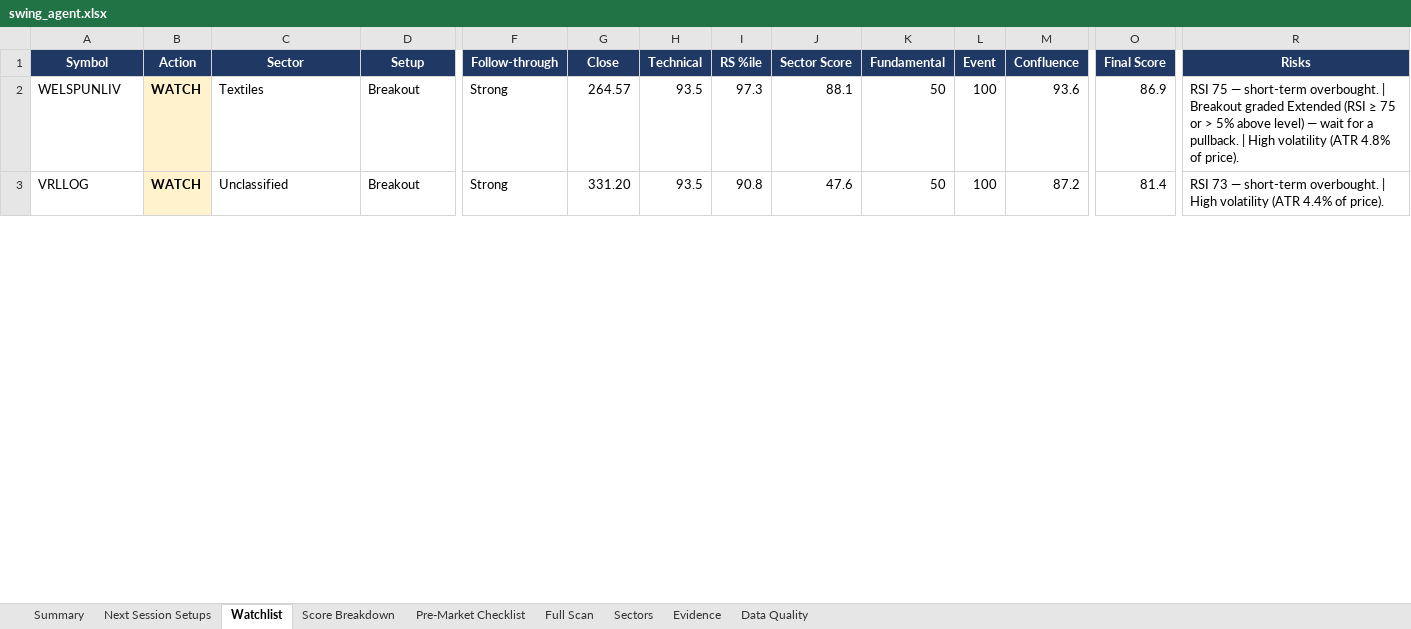
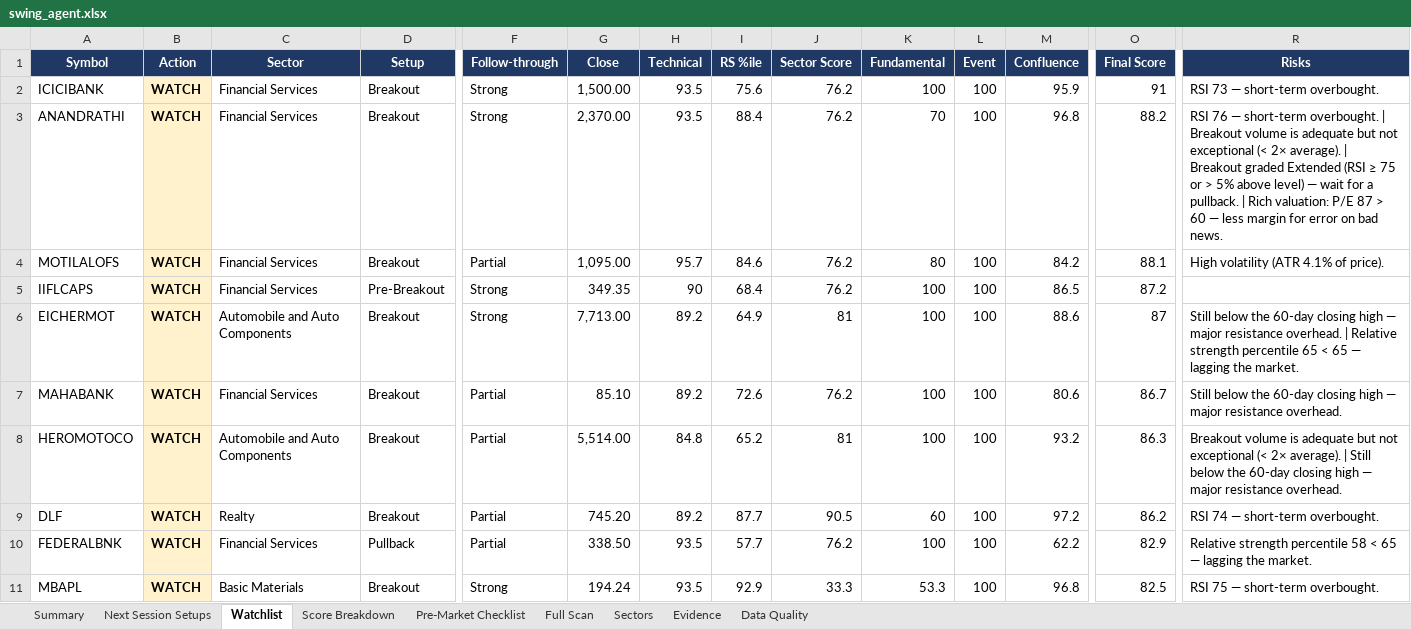
Before and after one commit to KGR1516/Srikanth-swing-trade-agent-fullnse-, an Excel workbook: data/output/swing_agent.xlsx, sheet Watchlist, drawn as a sheet; only a part is shown, gaps mark what is left out; values as stored, in another font and other column widths than the file's, no borders; conditional formats not drawn; addresses are those after the commit; rows hold the shown columns only; the diff covers the shown part only; the diff names each change by its address in the sheet, - before the commit and + after, or states it on an @@ line.

```diff
--- a/data/output/swing_agent.xlsx (sheet Watchlist)
+++ b/data/output/swing_agent.xlsx (sheet Watchlist)
+row 2: ICICIBANK | WATCH | Financial Services | Breakout | Strong | 1,500.00 | 93.5 | 75.6 | 76.2 | 100 | 100 | 95.9 | 91 | RSI 73 — short-term overbought.
-A3 (Symbol): WELSPUNLIV
+A3 (Symbol): ANANDRATHI
-C3 (Sector): Textiles
+C3 (Sector): Financial Services
-G3 (Close): 264.57
+G3 (Close): 2,370.00
-I3 (RS %ile): 97.3
+I3 (RS %ile): 88.4
-J3 (Sector Score): 88.1
+J3 (Sector Score): 76.2
-K3 (Fundamental): 50
+K3 (Fundamental): 70
-M3 (Confluence): 93.6
+M3 (Confluence): 96.8
-O3 (Final Score): 86.9
+O3 (Final Score): 88.2
-R3 (Risks): RSI 75 — short-term overbought. | Breakout graded Extended (RSI ≥ 75 or > 5% above level) — wait for a pullback. | High volatility (ATR 4.8% of price).
+R3 (Risks): RSI 76 — short-term overbought. | Breakout volume is adequate but not exceptional (< 2× average). | Breakout graded Extended (RSI ≥ 75 or > 5% above level) — wait for a pullback. | Rich valuation: P/E 87 > 60 — less margin for error on bad news.
+row 4: MOTILALOFS | WATCH | Financial Services | Breakout | Partial | 1,095.00 | 95.7 | 84.6 | 76.2 | 80 | 100 | 84.2 | 88.1 | High volatility (ATR 4.1% of price).
+row 5: IIFLCAPS | WATCH | Financial Services | Pre-Breakout | Strong | 349.35 | 90 | 68.4 | 76.2 | 100 | 100 | 86.5 | 87.2
+row 6: EICHERMOT | WATCH | Automobile and Auto Components | Breakout | Strong | 7,713.00 | 89.2 | 64.9 | 81 | 100 | 100 | 88.6 | 87 | Still below the 60-day closing high — major resistance overhead. | Relative strength percentile 65 < 65 — lagging the market.
+row 7: MAHABANK | WATCH | Financial Services | Breakout | Partial | 85.10 | 89.2 | 72.6 | 76.2 | 100 | 100 | 80.6 | 86.7 | Still below the 60-day closing high — major resistance overhead.
+row 8: HEROMOTOCO | WATCH | Automobile and Auto Components | Breakout | Partial | 5,514.00 | 84.8 | 65.2 | 81 | 100 | 100 | 93.2 | 86.3 | Breakout volume is adequate but not exceptional (< 2× average). | Still below the 60-day closing high — major resistance overhead.
+row 9: DLF | WATCH | Realty | Breakout | Partial | 745.20 | 89.2 | 87.7 | 90.5 | 60 | 100 | 97.2 | 86.2 | RSI 74 — short-term overbought.
+row 10: FEDERALBNK | WATCH | Financial Services | Pullback | Partial | 338.50 | 93.5 | 57.7 | 76.2 | 100 | 100 | 62.2 | 82.9 | Relative strength percentile 58 < 65 — lagging the market.
-A11 (Symbol): VRLLOG
+A11 (Symbol): MBAPL
-C11 (Sector): Unclassified
+C11 (Sector): Basic Materials
-G11 (Close): 331.20
+G11 (Close): 194.24
-I11 (RS %ile): 90.8
+I11 (RS %ile): 92.9
-J11 (Sector Score): 47.6
+J11 (Sector Score): 33.3
-K11 (Fundamental): 50
+K11 (Fundamental): 53.3
-M11 (Confluence): 87.2
+M11 (Confluence): 96.8
-O11 (Final Score): 81.4
+O11 (Final Score): 82.5
-R11 (Risks): RSI 73 — short-term overbought. | High volatility (ATR 4.4% of price).
+R11 (Risks): RSI 75 — short-term overbought.
```
Also changed, not shown: 9 added rows, 17 removed rows and 41 edited cells elsewhere in this sheet, sheet Full Scan, sheet Evidence, sheet Data Quality, sheet Score Breakdown, sheet Sectors, sheet Next Session Setups, 2 more sheets, 4 other files.
